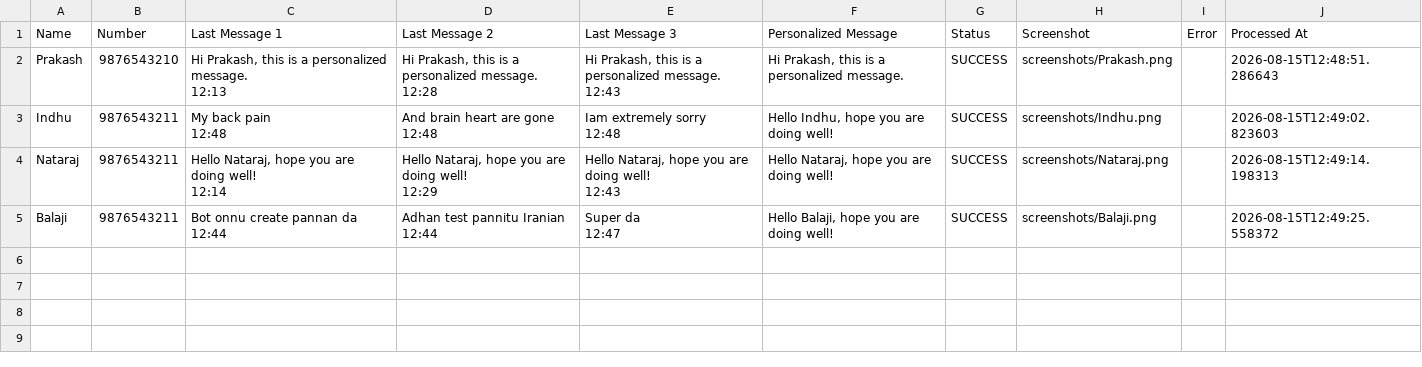
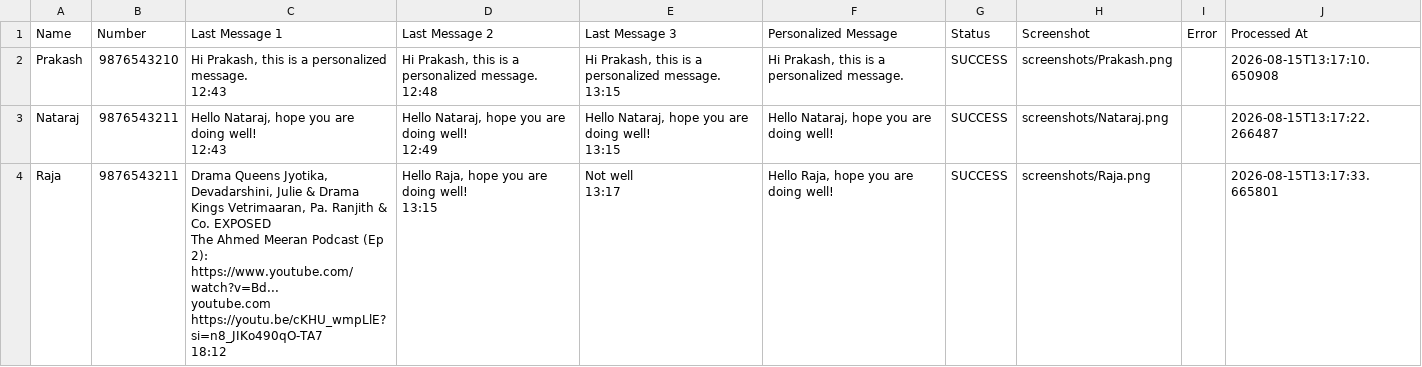
Before and after one commit to PrakashR97/whatsappautomation, a CSV file: whatsapp_results.csv, drawn as a sheet.

```diff
--- a/whatsapp_results.csv
+++ b/whatsapp_results.csv
@@ -1,17 +1,16 @@
 Name,Number,Last Message 1,Last Message 2,Last Message 3,Personalized Message,Status,Screenshot,Error,Processed At
-Prakash,9876543210,"Hi Prakash, this is a personalized message.
-12:13","Hi Prakash, this is a personalized message.
-12:28","Hi Prakash, this is a personalized message.
-12:43","Hi Prakash, this is a personalized message.",SUCCESS,screenshots/Prakash.png,,2026-08-15T12:48:51.286643
-Indhu,9876543211,"My back pain
-12:48","And brain heart are gone
-12:48","Iam extremely sorry
-12:48","Hello Indhu, hope you are doing well!",SUCCESS,screenshots/Indhu.png,,2026-08-15T12:49:02.823603
-Nataraj,9876543211,"Hello Nataraj, hope you are doing well!
-12:14","Hello Nataraj, hope you are doing well!
-12:29","Hello Nataraj, hope you are doing well!
-12:43","Hello Nataraj, hope you are doing well!",SUCCESS,screenshots/Nataraj.png,,2026-08-15T12:49:14.198313
-Balaji,9876543211,"Bot onnu create pannan da
-12:44","Adhan test pannitu Iranian
-12:44","Super da
-12:47","Hello Balaji, hope you are doing well!",SUCCESS,screenshots/Balaji.png,,2026-08-15T12:49:25.558372
+Prakash,9876543210,"Hi Prakash, this is a personalized message.
+12:43","Hi Prakash, this is a personalized message.
+12:48","Hi Prakash, this is a personalized message.
+13:15","Hi Prakash, this is a personalized message.",SUCCESS,screenshots/Prakash.png,,2026-08-15T13:17:10.650908
+Nataraj,9876543211,"Hello Nataraj, hope you are doing well!
+12:43","Hello Nataraj, hope you are doing well!
+12:49","Hello Nataraj, hope you are doing well!
+13:15","Hello Nataraj, hope you are doing well!",SUCCESS,screenshots/Nataraj.png,,2026-08-15T13:17:22.266487
+Raja,9876543211,"Drama Queens Jyotika, Devadarshini, Julie & Drama Kings Vetrimaaran, Pa. Ranjith & Co. EXPOSED
+The Ahmed Meeran Podcast (Ep 2): https://www.youtube.com/watch?v=Bd...
+youtube.com
+https://youtu.be/cKHU_wmpLlE?si=n8_JIKo490qO-TA7
+18:12","Hello Raja, hope you are doing well!
+13:15","Not well
+13:17","Hello Raja, hope you are doing well!",SUCCESS,screenshots/Raja.png,,2026-08-15T13:17:33.665801
```
Also changed, not shown: 7 other files.
